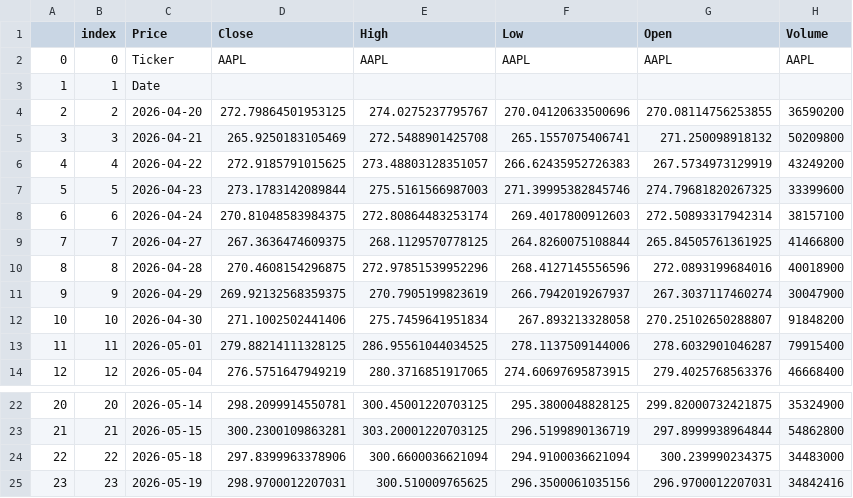
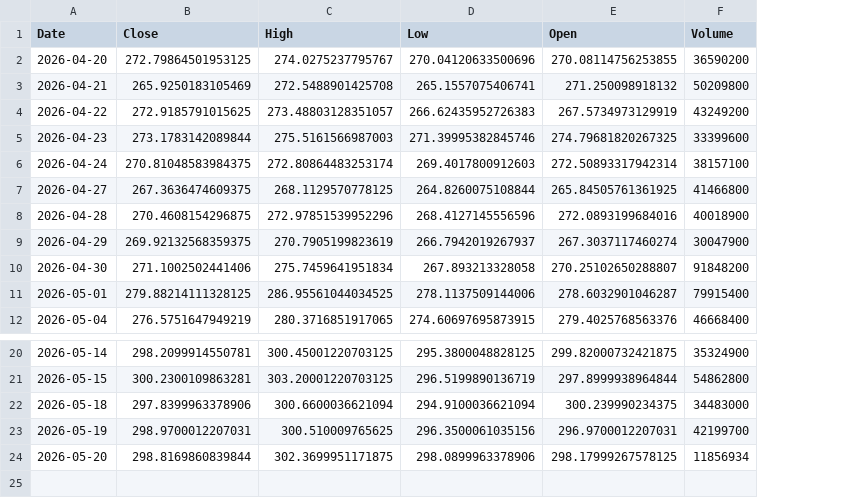
Before and after one commit to reekyree/stock-data-pipeline, a CSV file: data/processed/aapl_clean.csv, drawn as a sheet; only a part is shown, gaps mark what is left out; removed rows and columns are numbered as before the commit, all else as after; the diff names each change by its address in the sheet, - before the commit and + after, or states it on an @@ line.

Commit message:
Finished debugging yfinance table issues, added logic to main.py for running program.

```diff
--- a/data/processed/aapl_clean.csv
+++ b/data/processed/aapl_clean.csv
-column A, rows 4-14: 2 | 3 | 4 | 5 | 6 | 7 | 8 | 9 | 10 | 11 | 12; rows 22-25: 20 | 21 | 22 | 23
-column B (index), rows 4-14: 2 | 3 | 4 | 5 | 6 | 7 | 8 | 9 | 10 | 11 | 12; rows 22-25: 20 | 21 | 22 | 23
-A1: Price
+A1: Date
-row 2: 0 | 0 | Ticker | AAPL | AAPL | AAPL | AAPL | AAPL
-row 3: 1 | 1 | Date
-F23 (Volume): 34842416
+F23 (Volume): 42199700
+row 24: 2026-05-20 | 298.8169860839844 | 302.3699951171875 | 298.0899963378906 | 298.17999267578125 | 11856934
```
Also changed, not shown: data/raw/aapl_raw.csv, 10 other files.
